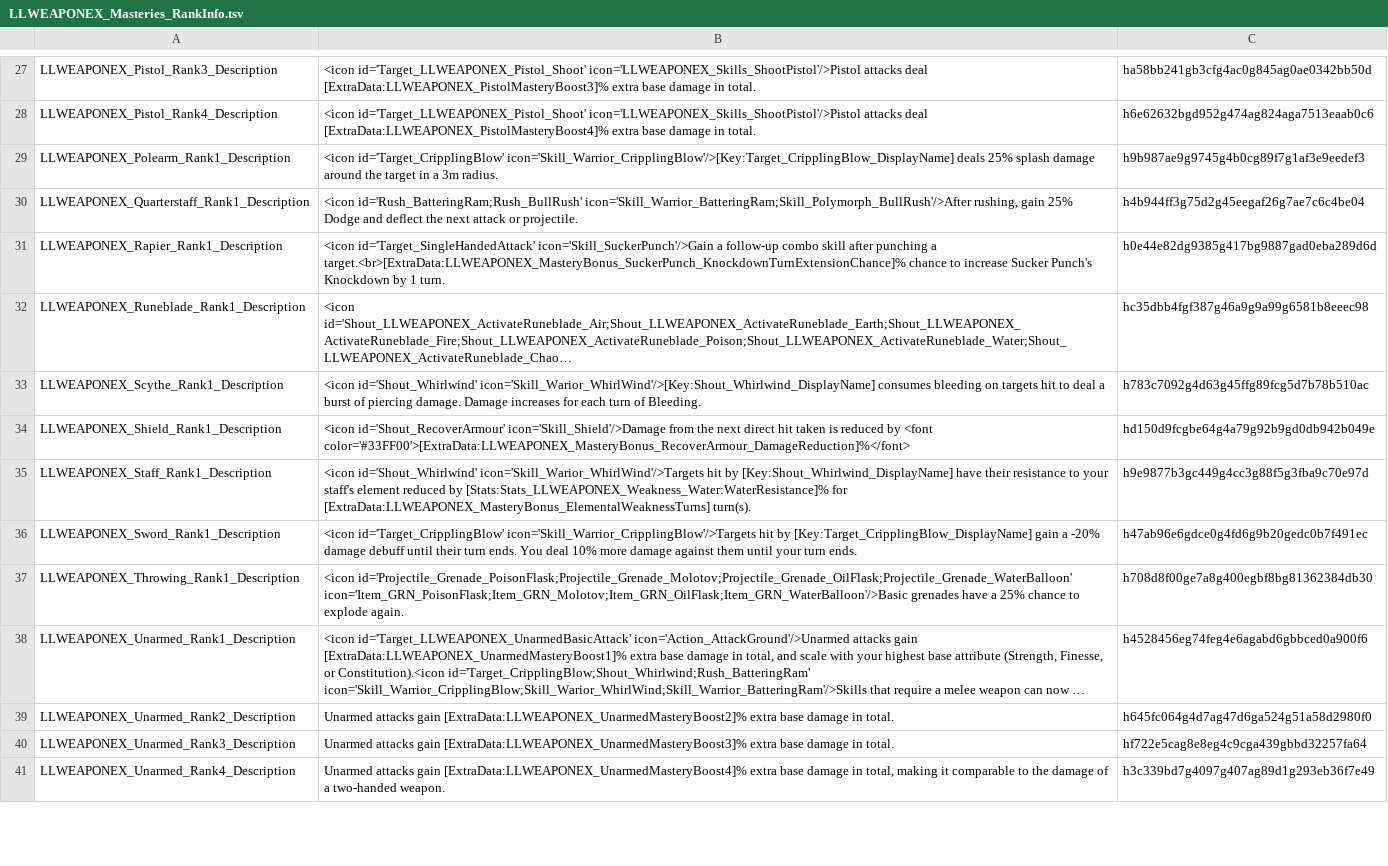
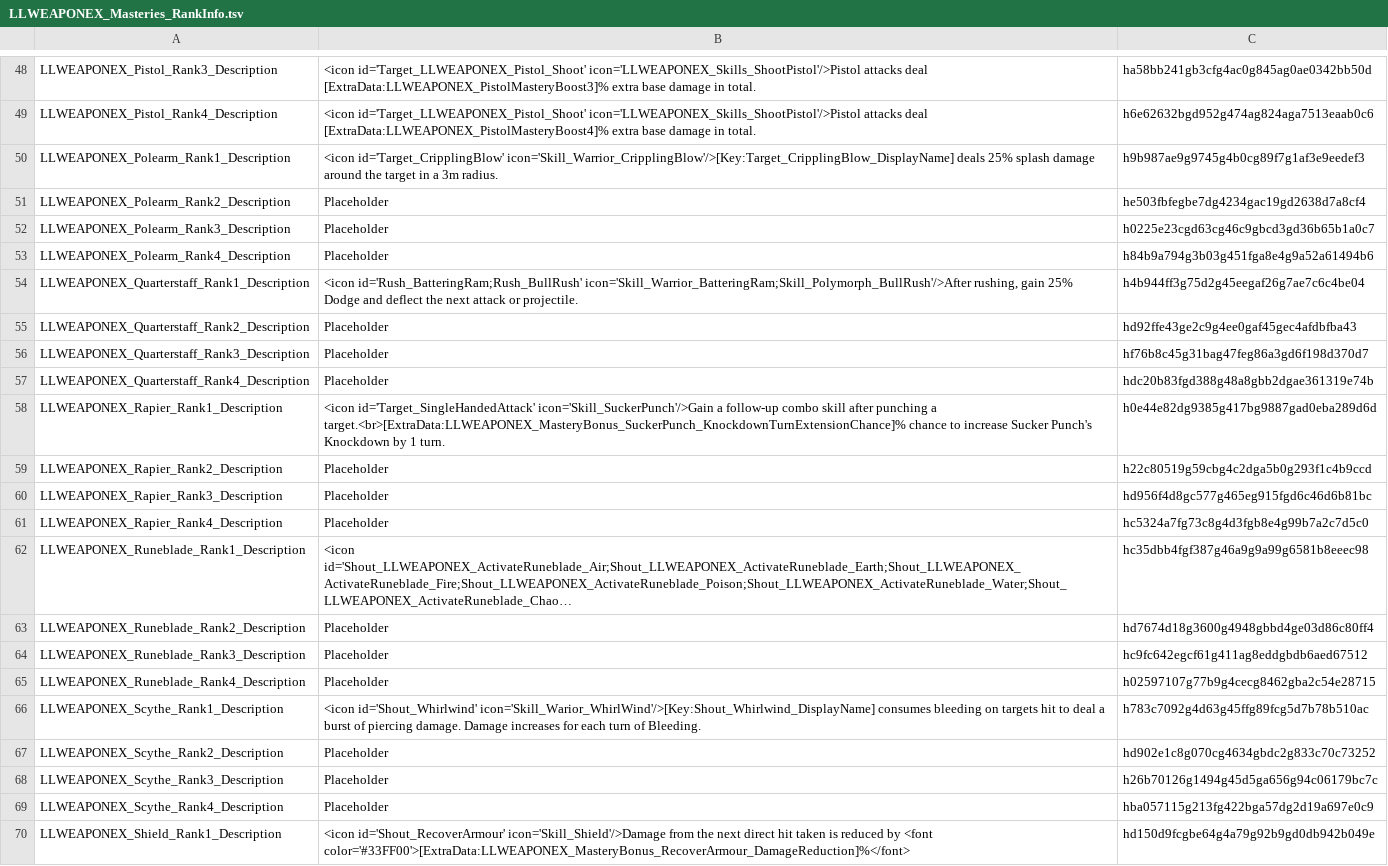
Before and after one commit to LaughingLeader-DOS2-Mods/WeaponExpansion, a TSV file: LocalKeys/LLWEAPONEX_Masteries_RankInfo.tsv, drawn as a sheet; only a part is shown, gaps mark what is left out; the shorter side is filled out with more unchanged rows; long unchanged cells end in …; the diff covers the shown part only; the diff names each change by its address in the sheet, - before the commit and + after, or states it on an @@ line.

Commit message:
Add placeholder keys for all ranks

```diff
--- a/LocalKeys/LLWEAPONEX_Masteries_RankInfo.tsv
+++ b/LocalKeys/LLWEAPONEX_Masteries_RankInfo.tsv
+row 51: LLWEAPONEX_Polearm_Rank2_Description | Placeholder | he503fbfegbe7dg4234gac19gd2638d7a8cf4
+row 52: LLWEAPONEX_Polearm_Rank3_Description | Placeholder | h0225e23cgd63cg46c9gbcd3gd36b65b1a0c7
+row 53: LLWEAPONEX_Polearm_Rank4_Description | Placeholder | h84b9a794g3b03g451fga8e4g9a52a61494b6
+row 55: LLWEAPONEX_Quarterstaff_Rank2_Description | Placeholder | hd92ffe43ge2c9g4ee0gaf45gec4afdbfba43
+row 56: LLWEAPONEX_Quarterstaff_Rank3_Description | Placeholder | hf76b8c45g31bag47feg86a3gd6f198d370d7
+row 57: LLWEAPONEX_Quarterstaff_Rank4_Description | Placeholder | hdc20b83fgd388g48a8gbb2dgae361319e74b
+row 59: LLWEAPONEX_Rapier_Rank2_Description | Placeholder | h22c80519g59cbg4c2dga5b0g293f1c4b9ccd
+row 60: LLWEAPONEX_Rapier_Rank3_Description | Placeholder | hd956f4d8gc577g465eg915fgd6c46d6b81bc
+row 61: LLWEAPONEX_Rapier_Rank4_Description | Placeholder | hc5324a7fg73c8g4d3fgb8e4g99b7a2c7d5c0
+row 63: LLWEAPONEX_Runeblade_Rank2_Description | Placeholder | hd7674d18g3600g4948gbbd4ge03d86c80ff4
+row 64: LLWEAPONEX_Runeblade_Rank3_Description | Placeholder | hc9fc642egcf61g411ag8eddgbdb6aed67512
+row 65: LLWEAPONEX_Runeblade_Rank4_Description | Placeholder | h02597107g77b9g4cecg8462gba2c54e28715
+row 67: LLWEAPONEX_Scythe_Rank2_Description | Placeholder | hd902e1c8g070cg4634gbdc2g833c70c73252
+row 68: LLWEAPONEX_Scythe_Rank3_Description | Placeholder | h26b70126g1494g45d5ga656g94c06179bc7c
+row 69: LLWEAPONEX_Scythe_Rank4_Description | Placeholder | hba057115g213fg422bga57dg2d19a697e0c9
```
Also changed, not shown: 39 added rows and 1 edited cell elsewhere in this file.
